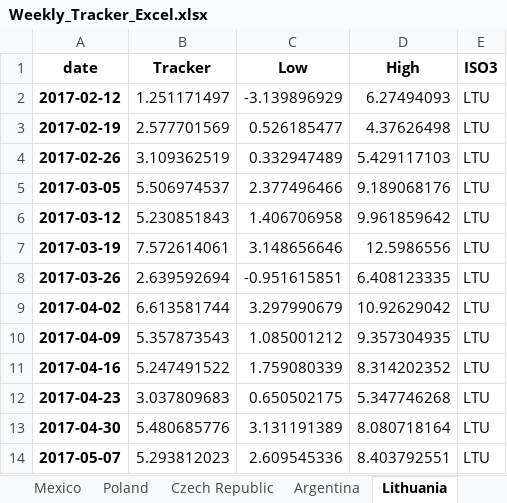
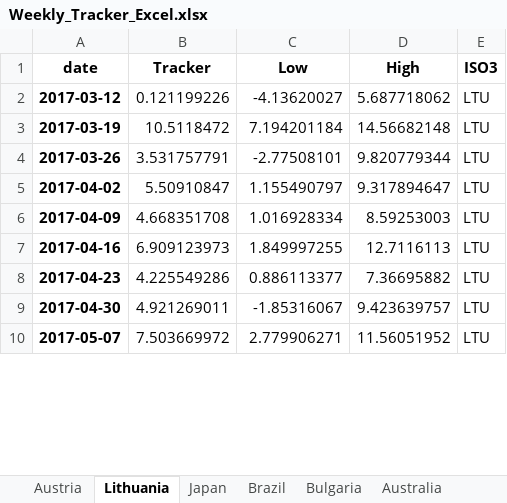
Before and after one commit to NicolasWoloszko/OECD-Weekly-Tracker, an Excel workbook: Data/Weekly_Tracker_Excel.xlsx, sheet Lithuania, drawn as a sheet; only a part is shown; values as stored, in another font and other column widths than the file's, no borders; removed rows and columns are numbered as before the commit, all else as after; the diff covers the shown part only; the diff names each change by its address in the sheet, - before the commit and + after, or states it on an @@ line.

```diff
--- a/Data/Weekly_Tracker_Excel.xlsx (sheet Lithuania)
+++ b/Data/Weekly_Tracker_Excel.xlsx (sheet Lithuania)
-row 2: 2017-02-12 | 1.251171497 | -3.139896929 | 6.27494093 | LTU
-row 3: 2017-02-19 | 2.577701569 | 0.526185477 | 4.37626498 | LTU
-row 4: 2017-02-26 | 3.109362519 | 0.332947489 | 5.429117103 | LTU
-row 5: 2017-03-05 | 5.506974537 | 2.377496466 | 9.189068176 | LTU
-B2 (Tracker): 5.230851843
+B2 (Tracker): 0.121199226
-C2 (Low): 1.406706958
+C2 (Low): -4.13620027
-D2 (High): 9.961859642
+D2 (High): 5.687718062
-B3 (Tracker): 7.572614061
+B3 (Tracker): 10.5118472
-C3 (Low): 3.148656646
+C3 (Low): 7.194201184
-D3 (High): 12.5986556
+D3 (High): 14.56682148
-B4 (Tracker): 2.639592694
+B4 (Tracker): 3.531757791
-C4 (Low): -0.951615851
+C4 (Low): -2.77508101
-D4 (High): 6.408123335
+D4 (High): 9.820779344
-B5 (Tracker): 6.613581744
+B5 (Tracker): 5.50910847
-C5 (Low): 3.297990679
+C5 (Low): 1.155490797
-D5 (High): 10.92629042
+D5 (High): 9.317894647
-B6 (Tracker): 5.357873543
+B6 (Tracker): 4.668351708
-C6 (Low): 1.085001212
+C6 (Low): 1.016928334
-D6 (High): 9.357304935
+D6 (High): 8.59253003
-B7 (Tracker): 5.247491522
+B7 (Tracker): 6.909123973
-C7 (Low): 1.759080339
+C7 (Low): 1.849997255
-D7 (High): 8.314202352
+D7 (High): 12.7116113
-B8 (Tracker): 3.037809683
+B8 (Tracker): 4.225549286
-C8 (Low): 0.650502175
+C8 (Low): 0.886113377
-D8 (High): 5.347746268
+D8 (High): 7.36695882
-B9 (Tracker): 5.480685776
+B9 (Tracker): 4.921269011
-C9 (Low): 3.131191389
+C9 (Low): -1.85316067
-D9 (High): 8.080718164
+D9 (High): 9.423639757
-B10 (Tracker): 5.293812023
+B10 (Tracker): 7.503669972
-C10 (Low): 2.609545336
+C10 (Low): 2.779906271
-D10 (High): 8.403792551
+D10 (High): 11.56051952
```
Also changed, not shown: 1 added row and 591 edited cells elsewhere in this sheet, sheet Bulgaria, sheet Brazil, sheet India, sheet Poland, sheet Ireland, sheet Romania, 38 more sheets, other sheet tabs, Data/weekly_tracker.xlsx, 55 other files.
